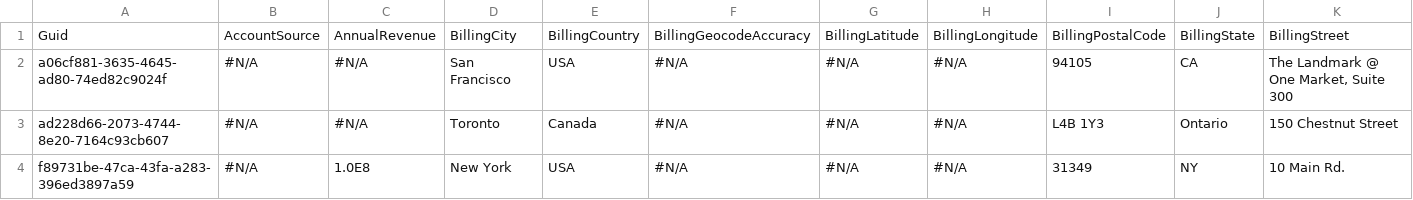
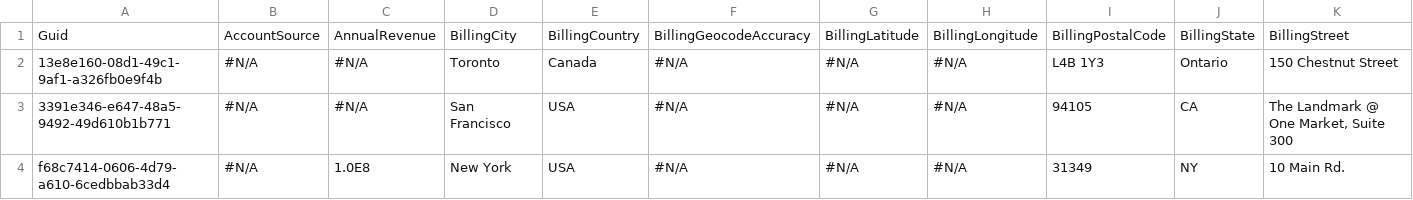
Before and after one commit to zklamm/test, a CSV file: Account.csv, drawn as a sheet; only a part is shown; removed rows and columns are numbered as before the commit, all else as after; rows hold the shown columns only; the diff names each change by its address in the sheet, - before the commit and + after, or states it on an @@ line.

Commit message:
Saved data from the control instance into the repository master branch

```diff
--- a/Account.csv
+++ b/Account.csv
-row 2: a06cf881-3635-4645-ad80-74ed82c9024f | #N/A | #N/A | San Francisco | USA | #N/A | #N/A | #N/A | 94105 | CA | The Landmark @ One Market, Suite 300
-A2: ad228d66-2073-4744-8e20-7164c93cb607
+A2: 13e8e160-08d1-49c1-9af1-a326fb0e9f4b
+row 3: 3391e346-e647-48a5-9492-49d610b1b771 | #N/A | #N/A | San Francisco | USA | #N/A | #N/A | #N/A | 94105 | CA | The Landmark @ One Market, Suite 300
-A4: f89731be-47ca-43fa-a283-396ed3897a59
+A4: f68c7414-0606-4d79-a610-6cedbbab33d4
```
